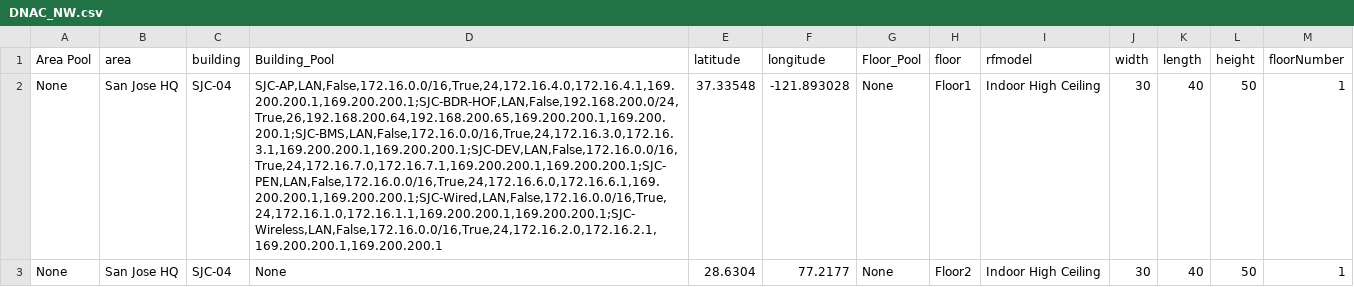
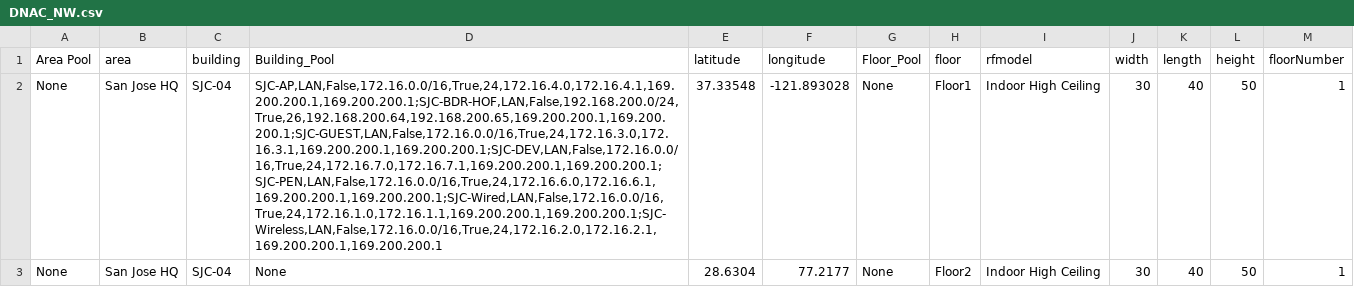
Before and after one commit to achambia/SDA_Virtual_Lab_Topologies, a CSV file: Single Site/SDA/BatchFiles/DNAC_NW.csv, drawn as a sheet; the diff names each change by its address in the sheet, - before the commit and + after, or states it on an @@ line.

Commit message:
Update DNAC_NW.csv

```diff
--- a/Single Site/SDA/BatchFiles/DNAC_NW.csv
+++ b/Single Site/SDA/BatchFiles/DNAC_NW.csv
-D2 (Building_Pool): SJC-AP,LAN,False,172.16.0.0/16,True,24,172.16.4.0,172.16.4.1,169.200.200.1,169.200.200.1;SJC-BDR-HOF,LAN,False,192.168.200.0/24,True,26,192.168.200.64,192.168.200.65,169.200.200.1,169.200.200.1;SJC-BMS,LAN,False,172.16.0.0/16,True,24,172.16.3.0,172.16.3.1,169.200.200.1,169.200.200.1;SJC-DEV,LAN,False,172.16.0.0/16,True,24,172.16.7.0,172.16.7.1,169.200.200.1,169.200.200.1;SJC-PEN,LAN,False,172.16.0.0/16,True,24,172.16.6.0,172.16.6.1,169.200.200.1,169.200.200.1;SJC-Wired,LAN,False,172.16.0.0/16,True,24,172.16.1.0,172.16.1.1,169.200.200.1,169.200.200.1;SJC-Wireless,LAN,False,172.16.0.0/16,True,24,172.16.2.0,172.16.2.1,169.200.200.1,169.200.200.1
+D2 (Building_Pool): SJC-AP,LAN,False,172.16.0.0/16,True,24,172.16.4.0,172.16.4.1,169.200.200.1,169.200.200.1;SJC-BDR-HOF,LAN,False,192.168.200.0/24,True,26,192.168.200.64,192.168.200.65,169.200.200.1,169.200.200.1;SJC-GUEST,LAN,False,172.16.0.0/16,True,24,172.16.3.0,172.16.3.1,169.200.200.1,169.200.200.1;SJC-DEV,LAN,False,172.16.0.0/16,True,24,172.16.7.0,172.16.7.1,169.200.200.1,169.200.200.1;SJC-PEN,LAN,False,172.16.0.0/16,True,24,172.16.6.0,172.16.6.1,169.200.200.1,169.200.200.1;SJC-Wired,LAN,False,172.16.0.0/16,True,24,172.16.1.0,172.16.1.1,169.200.200.1,169.200.200.1;SJC-Wireless,LAN,False,172.16.0.0/16,True,24,172.16.2.0,172.16.2.1,169.200.200.1,169.200.200.1
```
